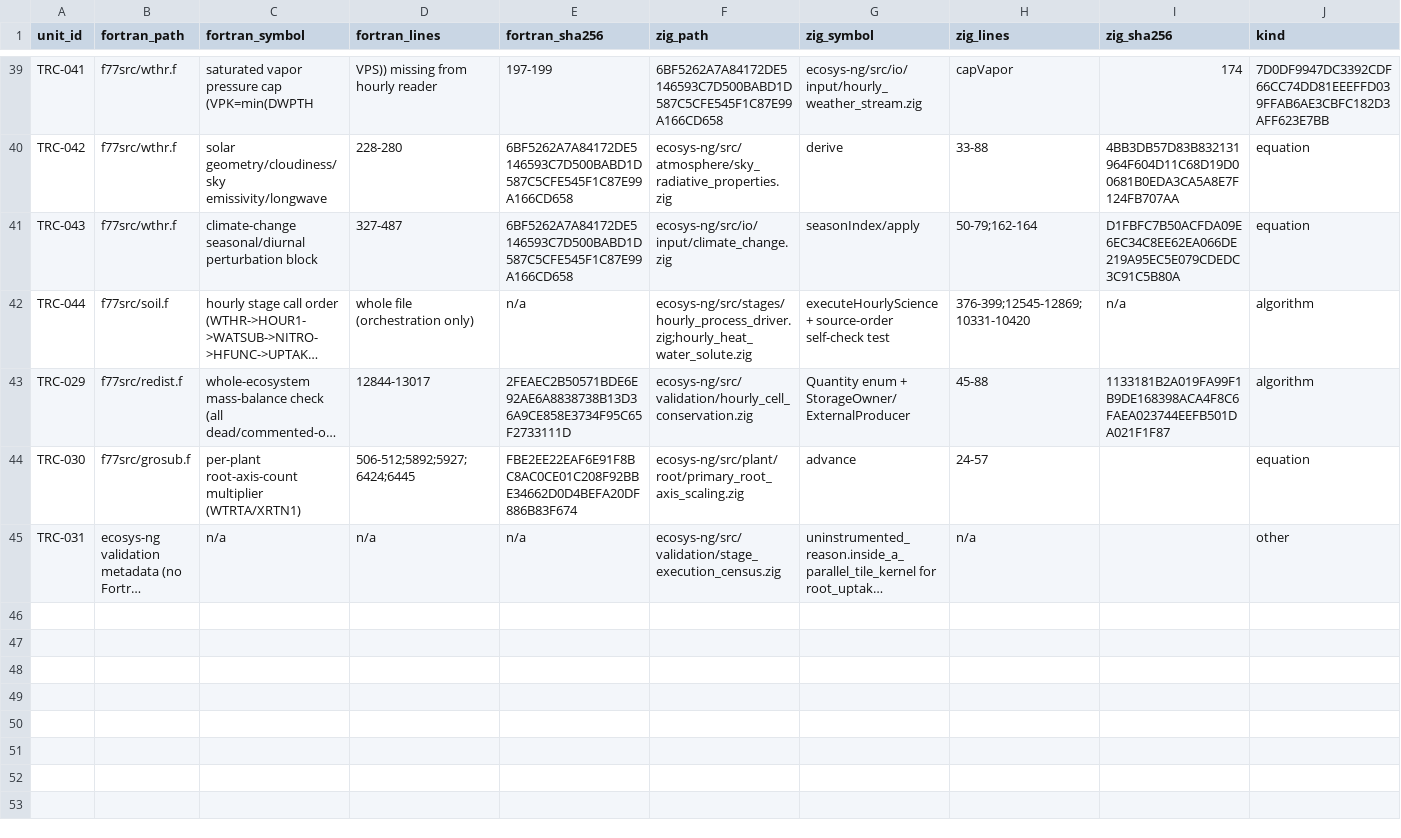
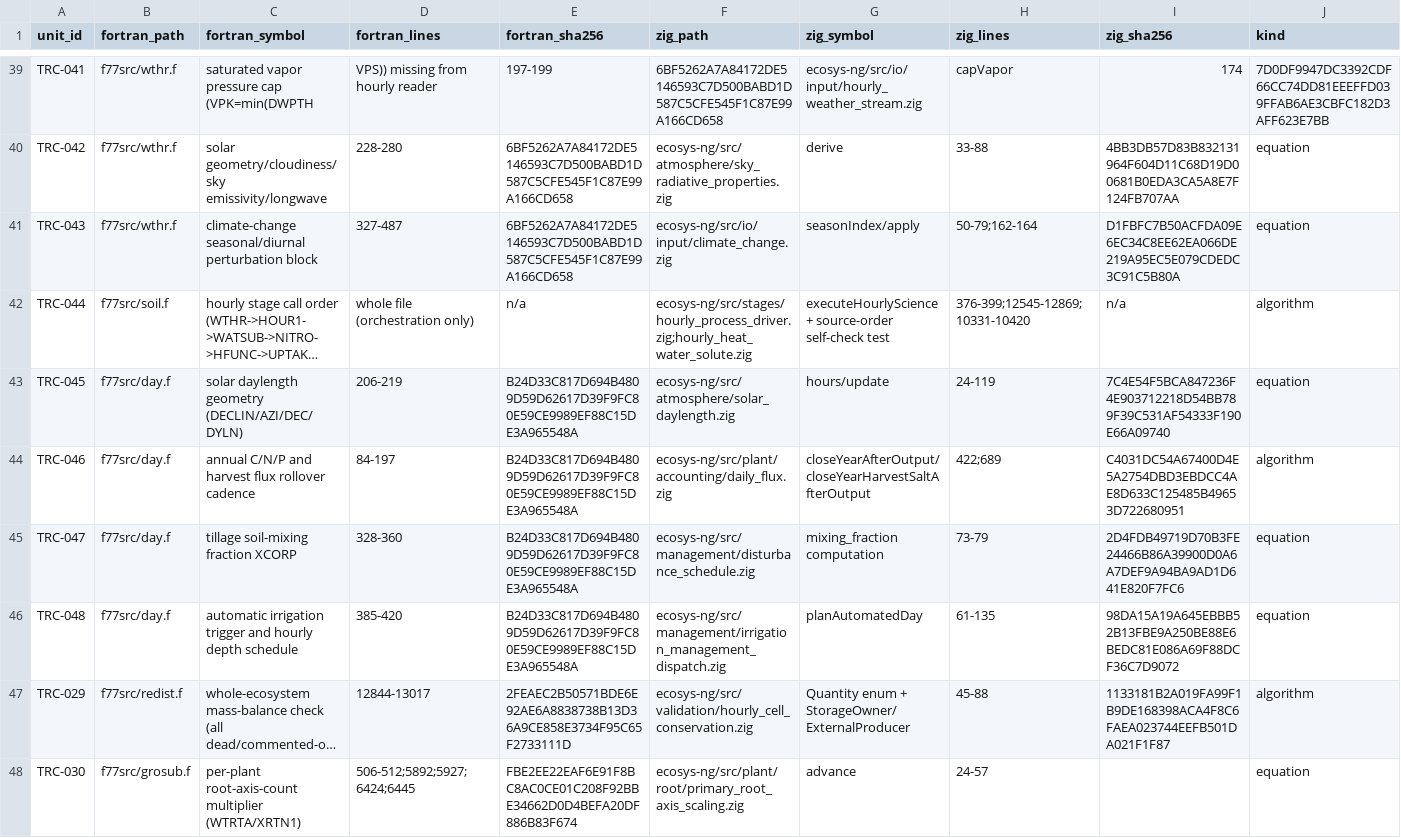
Before and after one commit to 4SAnalyticsnModelling/ecosys-modernization, a CSV file: audit/traceability/traceability.csv, drawn as a sheet; only a part is shown, gaps mark what is left out; the shorter side is filled out with more unchanged rows; long unchanged cells end in …; rows hold the shown columns only; the diff names each change by its address in the sheet, - before the commit and + after, or states it on an @@ line.

Commit message:
day.f full-file audit (zero open gaps, one already-corrected cadence defect PLANT-CADENCE-001). Batch summary in handoff.md.

```diff
--- a/audit/traceability/traceability.csv
+++ b/audit/traceability/traceability.csv
+row 43: TRC-045 | f77src/day.f | solar daylength geometry (DECLIN/AZI/DEC/DYLN) | 206-219 | B24D33C817D694B4809D59D62617D39F9FC80E59CE9989EF88C15DE3A965548A | ecosys-ng/src/atmosphere/solar_daylength.zig | hours/update | 24-119 | 7C4E54F5BCA847236F4E903712218D54BB789F39C531AF54333F190E66A09740 | equation
+row 44: TRC-046 | f77src/day.f | annual C/N/P and harvest flux rollover cadence | 84-197 | B24D33C817D694B4809D59D62617D39F9FC80E59CE9989EF88C15DE3A965548A | ecosys-ng/src/plant/accounting/daily_flux.zig | closeYearAfterOutput/closeYearHarvestSaltAfterOutput | 422;689 | C4031DC54A67400D4E5A2754DBD3EBDCC4AE8D633C125485B49653D722680951 | algorithm
+row 45: TRC-047 | f77src/day.f | tillage soil-mixing fraction XCORP | 328-360 | B24D33C817D694B4809D59D62617D39F9FC80E59CE9989EF88C15DE3A965548A | ecosys-ng/src/management/disturbance_schedule.zig | mixing_fraction computation | 73-79 | 2D4FDB49719D70B3FE24466B86A39900D0A6A7DEF9A94BA9AD1D641E820F7FC6 | equation
+row 46: TRC-048 | f77src/day.f | automatic irrigation trigger and hourly depth schedule | 385-420 | B24D33C817D694B4809D59D62617D39F9FC80E59CE9989EF88C15DE3A965548A | ecosys-ng/src/management/irrigation_management_dispatch.zig | planAutomatedDay | 61-135 | 98DA15A19A645EBBB52B13FBE9A250BE88E6BEDC81E086A69F88DCF36C7D9072 | equation
```
Also changed, not shown: 2 other files.
